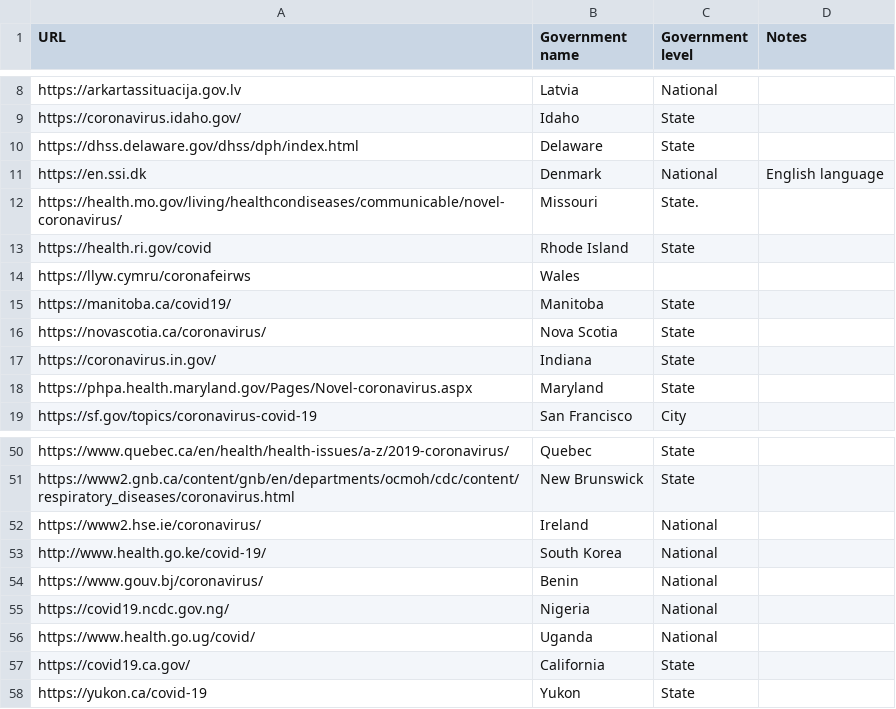
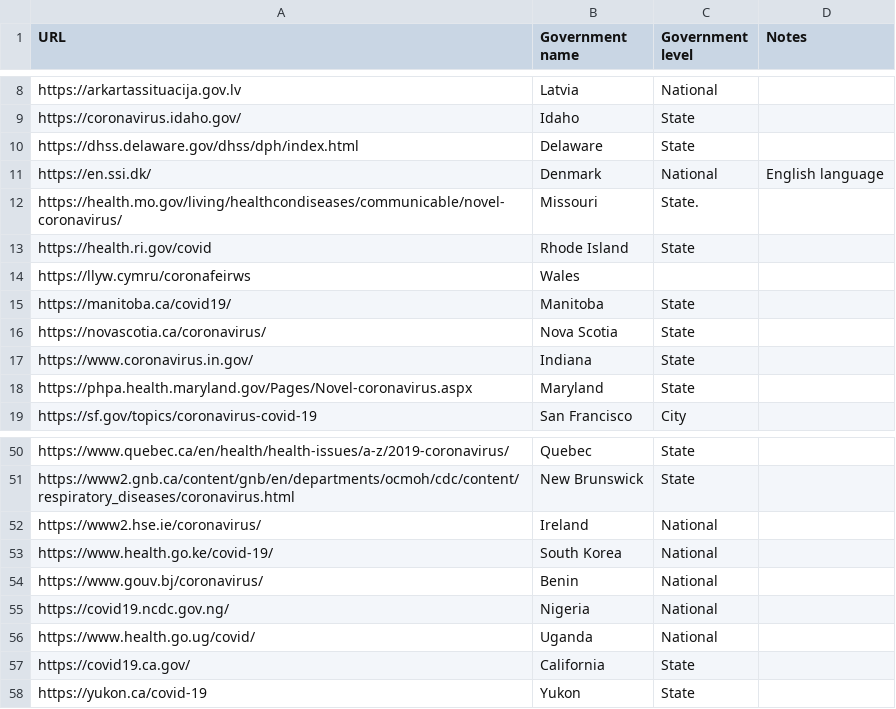
Before and after one commit to publicdigital/covid19-response-tracking, a CSV file: list.csv, drawn as a sheet; only a part is shown, gaps mark what is left out.

Commit message:
Tidy up some domain names / protocols
Good to see the South Korean site has switched to https

```diff
--- a/list.csv
+++ b/list.csv
@@ -10,3 +10,3 @@ https://coronavirus.idaho.gov/,Idaho,State
 https://dhss.delaware.gov/dhss/dph/index.html,Delaware,State
-https://en.ssi.dk,Denmark,National,English language
+https://en.ssi.dk/,Denmark,National,English language
 https://health.mo.gov/living/healthcondiseases/communicable/novel-coronavirus/,Missouri,State.
@@ -16,3 +16,3 @@ https://manitoba.ca/covid19/,Manitoba,State
 https://novascotia.ca/coronavirus/,Nova Scotia,State
-https://coronavirus.in.gov/,Indiana,State
+https://www.coronavirus.in.gov/,Indiana,State
 https://phpa.health.maryland.gov/Pages/Novel-coronavirus.aspx,Maryland,State
@@ -52,3 +52,3 @@ https://www2.gnb.ca/content/gnb/en/departments/ocmoh/cdc/content/respiratory_dis
 https://www2.hse.ie/coronavirus/,Ireland,National
-http://www.health.go.ke/covid-19/,South Korea,National
+https://www.health.go.ke/covid-19/,South Korea,National
 https://www.gouv.bj/coronavirus/,Benin,National
```
